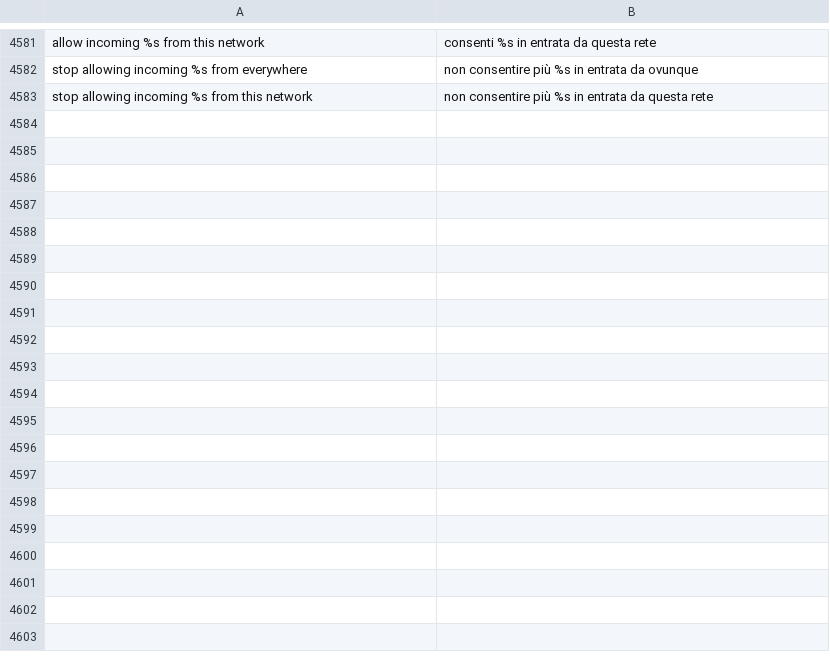
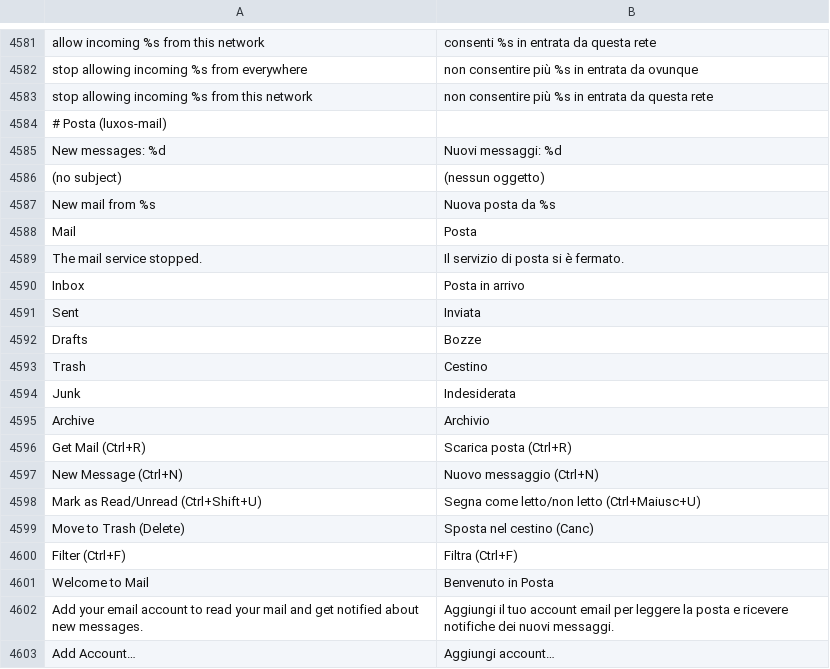
Before and after one commit to luxopes/LuxOS-Arch, a TSV file: packages/luxos-i18n/files/it.tsv, drawn as a sheet; only a part is shown, gaps mark what is left out; the diff covers the shown part only.

```diff
--- a/packages/luxos-i18n/files/it.tsv
+++ b/packages/luxos-i18n/files/it.tsv
@@ -4583 +4583,21 @@ stop allowing incoming %s from everywhere	non consentire più %s in entrata da o
 stop allowing incoming %s from this network	non consentire più %s in entrata da questa rete
+# Posta (luxos-mail)
+New messages: %d	Nuovi messaggi: %d
+(no subject)	(nessun oggetto)
+New mail from %s	Nuova posta da %s
+Mail	Posta
+The mail service stopped.	Il servizio di posta si è fermato.
+Inbox	Posta in arrivo
+Sent	Inviata
+Drafts	Bozze
+Trash	Cestino
+Junk	Indesiderata
+Archive	Archivio
+Get Mail (Ctrl+R)	Scarica posta (Ctrl+R)
+New Message (Ctrl+N)	Nuovo messaggio (Ctrl+N)
+Mark as Read/Unread (Ctrl+Shift+U)	Segna come letto/non letto (Ctrl+Maiusc+U)
+Move to Trash (Delete)	Sposta nel cestino (Canc)
+Filter (Ctrl+F)	Filtra (Ctrl+F)
+Welcome to Mail	Benvenuto in Posta
+Add your email account to read your mail and get notified about new messages.	Aggiungi il tuo account email per leggere la posta e ricevere notifiche dei nuovi messaggi.
+Add Account…	Aggiungi account…
```
Also changed, not shown: 67 added rows elsewhere in this file, packages/luxos-i18n/files/cs.tsv, packages/luxos-i18n/files/de.tsv, 51 other files.
